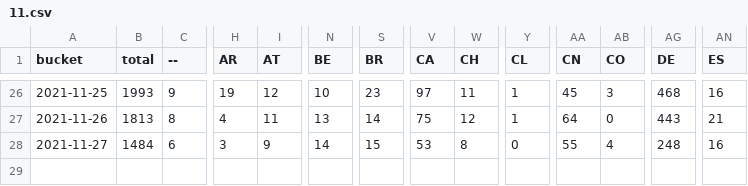
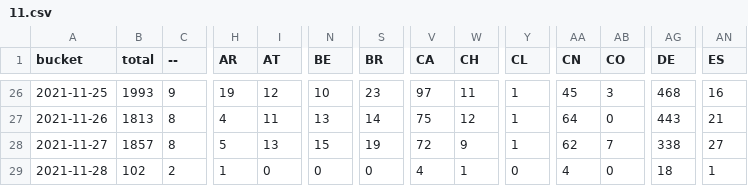
Before and after one commit to dtinth/jamulus-usage-stats, a CSV file: daily/2021/11.csv, drawn as a sheet; only a part is shown, gaps mark what is left out; rows hold the shown columns only; the diff covers the shown part only; the diff names each change by its address in the sheet, - before the commit and + after, or states it on an @@ line.

```diff
--- a/daily/2021/11.csv
+++ b/daily/2021/11.csv
-B28 (total): 1484
+B28 (total): 1857
-C28 (--): 6
+C28 (--): 8
-H28 (AR): 3
+H28 (AR): 5
-I28 (AT): 9
+I28 (AT): 13
-N28 (BE): 14
+N28 (BE): 15
-S28 (BR): 15
+S28 (BR): 19
-V28 (CA): 53
+V28 (CA): 72
-W28 (CH): 8
+W28 (CH): 9
-Y28 (CL): 0
+Y28 (CL): 1
-AA28 (CN): 55
+AA28 (CN): 62
-AB28 (CO): 4
+AB28 (CO): 7
-AG28 (DE): 248
+AG28 (DE): 338
-AN28 (ES): 16
+AN28 (ES): 27
+row 29: 2021-11-28 | 102 | 2 | 1 | 0 | 0 | 0 | 4 | 1 | 0 | 4 | 0 | 18 | 1
```
Also changed, not shown: 23 edited cells elsewhere in this file, hourly/2021/11-21.csv, 2 other files.
